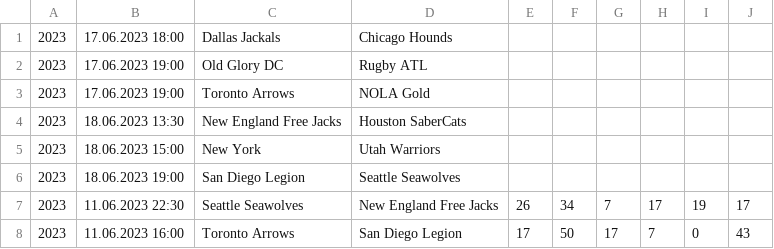
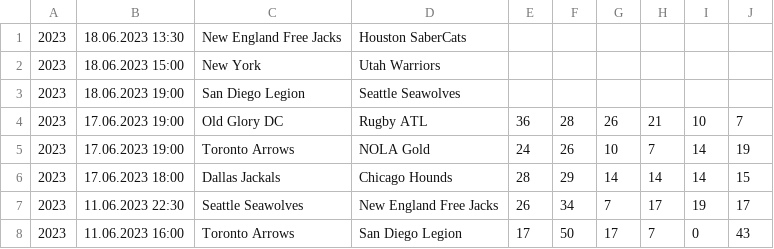
Before and after one commit to octonion/rugby, a CSV file: major_league/csv/ml-2023.csv, drawn as a sheet; only a part is shown; removed rows and columns are numbered as before the commit, all else as after; the diff names each change by its address in the sheet, - before the commit and + after, or states it on an @@ line.

Commit message:
Major League Rugby update.

```diff
--- a/major_league/csv/ml-2023.csv
+++ b/major_league/csv/ml-2023.csv
-row 1: 2023 | 17.06.2023 18:00 | Dallas Jackals | Chicago Hounds
-row 2: 2023 | 17.06.2023 19:00 | Old Glory DC | Rugby ATL
-row 3: 2023 | 17.06.2023 19:00 | Toronto Arrows | NOLA Gold
+row 4: 2023 | 17.06.2023 19:00 | Old Glory DC | Rugby ATL | 36 | 28 | 26 | 21 | 10 | 7
+row 5: 2023 | 17.06.2023 19:00 | Toronto Arrows | NOLA Gold | 24 | 26 | 10 | 7 | 14 | 19
+row 6: 2023 | 17.06.2023 18:00 | Dallas Jackals | Chicago Hounds | 28 | 29 | 14 | 14 | 14 | 15
```
Also changed, not shown: major_league/sos/current_ranking.csv, major_league/sos/predictions.csv, 3 other files.
